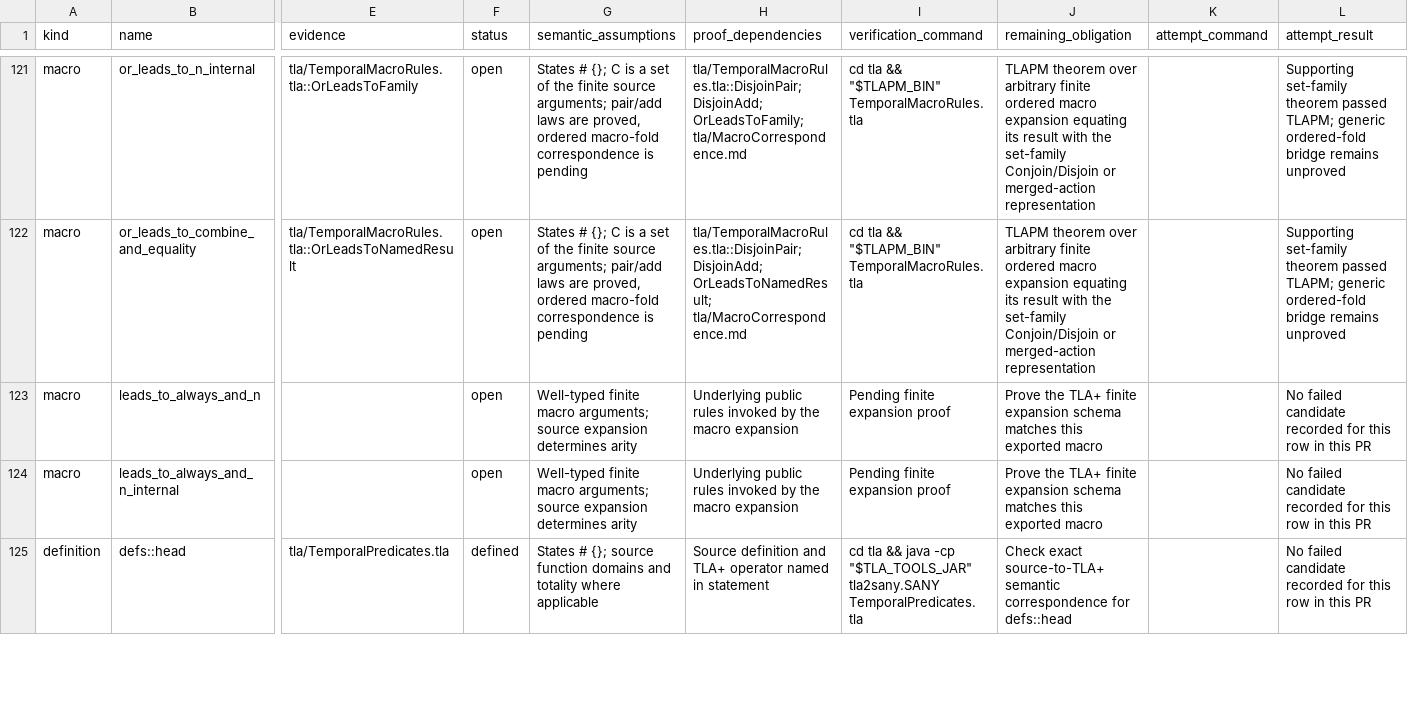
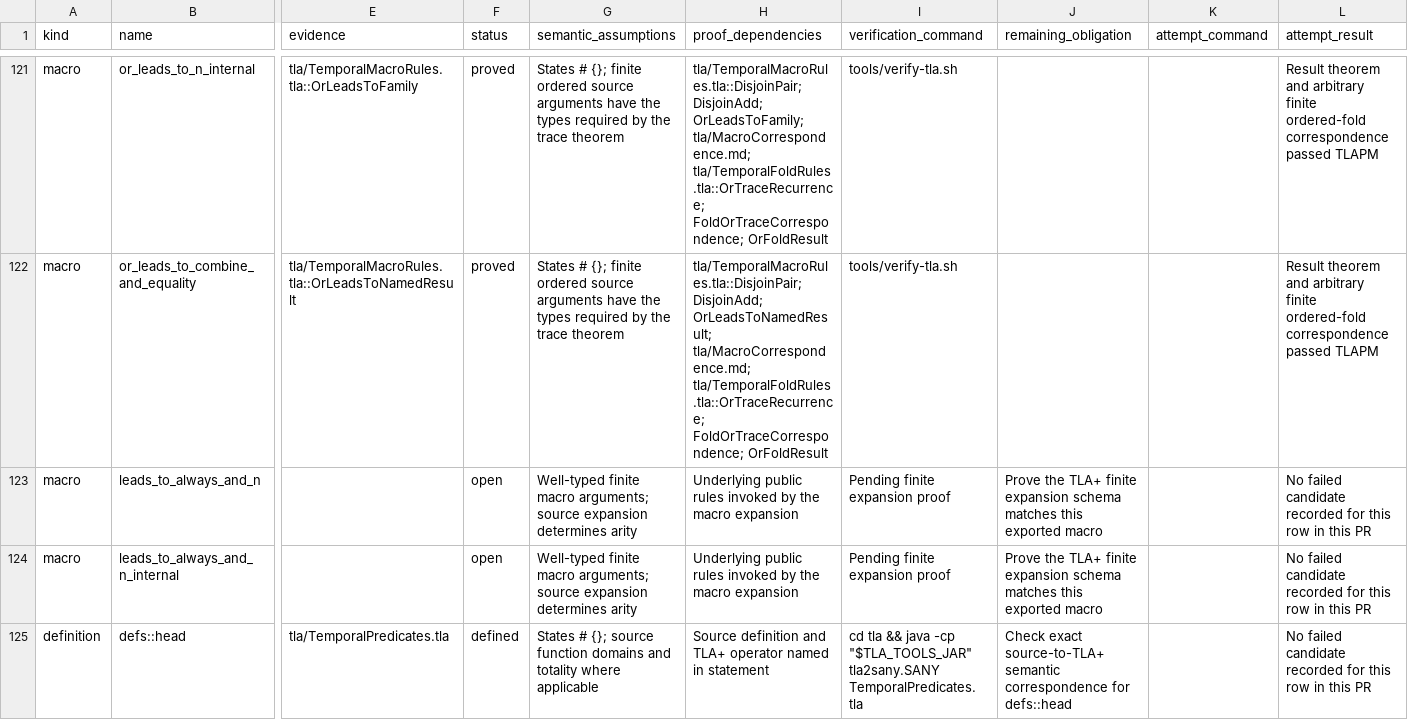
Before and after one commit to photoszzt/verus-tla, a CSV file: tla/coverage.csv, drawn as a sheet; only a part is shown, gaps mark what is left out; the diff covers the shown part only; the diff names each change by its address in the sheet, - before the commit and + after, or states it on an @@ line.

Commit message:
Prove finite ordered macro folds

```diff
--- a/tla/coverage.csv
+++ b/tla/coverage.csv
-F121:F122 (status): open
+F121:F122 (status): proved
-G121:G122 (semantic_assumptions): …# {}; C is a set of the finite source arguments; pair/add laws are proved, ordered macro-fold correspondence is pending
+G121:G122 (semantic_assumptions): …# {}; finite ordered source arguments have the types required by the trace theorem
-H121 (proof_dependencies): …DisjoinAdd; OrLeadsToFamily; tla/MacroCorrespondence.md
+H121 (proof_dependencies): …DisjoinAdd; OrLeadsToFamily; tla/MacroCorrespondence.md; tla/TemporalFoldRules.tla::OrTraceRecurrence; FoldOrTraceCorrespondence; OrFoldResult
-I121:I122 (verification_command): cd tla && "$TLAPM_BIN" TemporalMacroRules.tla
+I121:I122 (verification_command): tools/verify-tla.sh
-J121:J122 (remaining_obligation): TLAPM theorem over arbitrary finite ordered macro expansion equating its result with the set-family Conjoin/Disjoin or merged-action representation
+J121:J122 (remaining_obligation): (empty)
-L121:L122 (attempt_result): Supporting set-family theorem passed TLAPM; generic ordered-fold bridge remains unproved
+L121:L122 (attempt_result): Result theorem and arbitrary finite ordered-fold correspondence passed TLAPM
-H122 (proof_dependencies): …DisjoinAdd; OrLeadsToNamedResult; tla/MacroCorrespondence.md
+H122 (proof_dependencies): …DisjoinAdd; OrLeadsToNamedResult; tla/MacroCorrespondence.md; tla/TemporalFoldRules.tla::OrTraceRecurrence; FoldOrTraceCorrespondence; OrFoldResult
```
Also changed, not shown: 138 edited cells elsewhere in this file, 5 other files.
